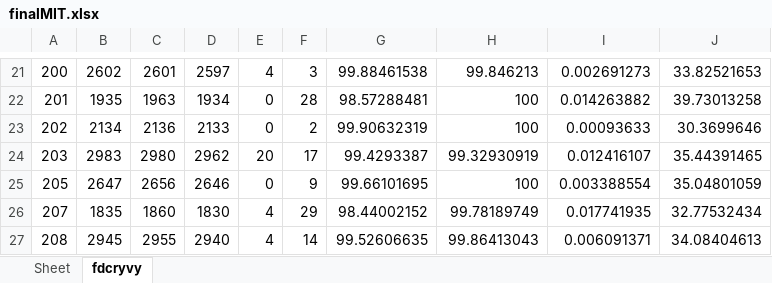
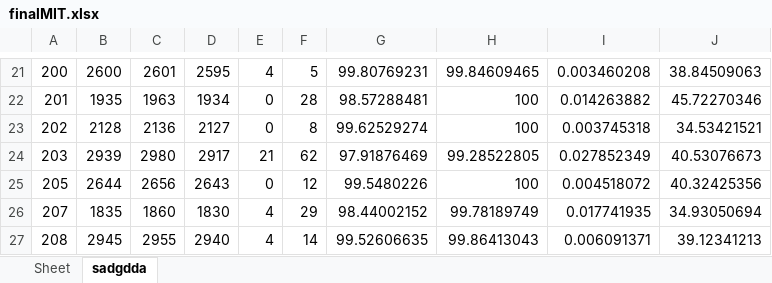
Before and after one commit to devindi99/ECG-beat-detection, an Excel workbook: R peak detection/beatdetection/finalMIT.xlsx, sheet sadgdda, drawn as a sheet; only a part is shown, gaps mark what is left out; values as stored, in another font and other column widths than the file's, no borders; the diff covers the shown part only; the diff names each change by its address in the sheet, - before the commit and + after, or states it on an @@ line.

```diff
--- a/R peak detection/beatdetection/finalMIT.xlsx (sheet sadgdda)
+++ b/R peak detection/beatdetection/finalMIT.xlsx (sheet sadgdda)
-sheet tab: fdcryvy
+sheet tab: sadgdda
-B21: 2602
+B21: 2600
-D21: 2597
+D21: 2595
-F21: 3
+F21: 5
-G21: 99.88461538
+G21: 99.80769231
-H21: 99.846213
+H21: 99.84609465
-I21: 0.002691273
+I21: 0.003460208
-J21: 33.82521653
+J21: 38.84509063
-J22: 39.73013258
+J22: 45.72270346
-B23: 2134
+B23: 2128
-D23: 2133
+D23: 2127
-F23: 2
+F23: 8
-G23: 99.90632319
+G23: 99.62529274
-I23: 0.00093633
+I23: 0.003745318
-J23: 30.3699646
+J23: 34.53421521
-B24: 2983
+B24: 2939
-D24: 2962
+D24: 2917
-E24: 20
+E24: 21
-F24: 17
+F24: 62
-G24: 99.4293387
+G24: 97.91876469
-H24: 99.32930919
+H24: 99.28522805
-I24: 0.012416107
+I24: 0.027852349
-J24: 35.44391465
+J24: 40.53076673
-B25: 2647
+B25: 2644
-D25: 2646
+D25: 2643
-F25: 9
+F25: 12
-G25: 99.66101695
+G25: 99.5480226
-I25: 0.003388554
+I25: 0.004518072
-J25: 35.04801059
+J25: 40.32425356
-J26: 32.77532434
+J26: 34.93050694
-J27: 34.08404613
+J27: 39.12341213
```
Also changed, not shown: 100 edited cells elsewhere in this sheet, 2 other files.
